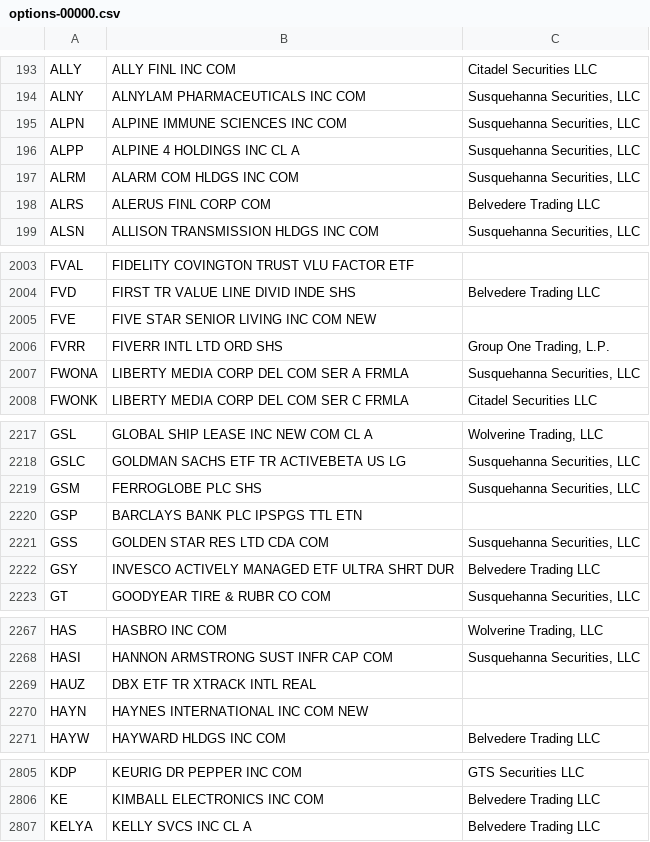
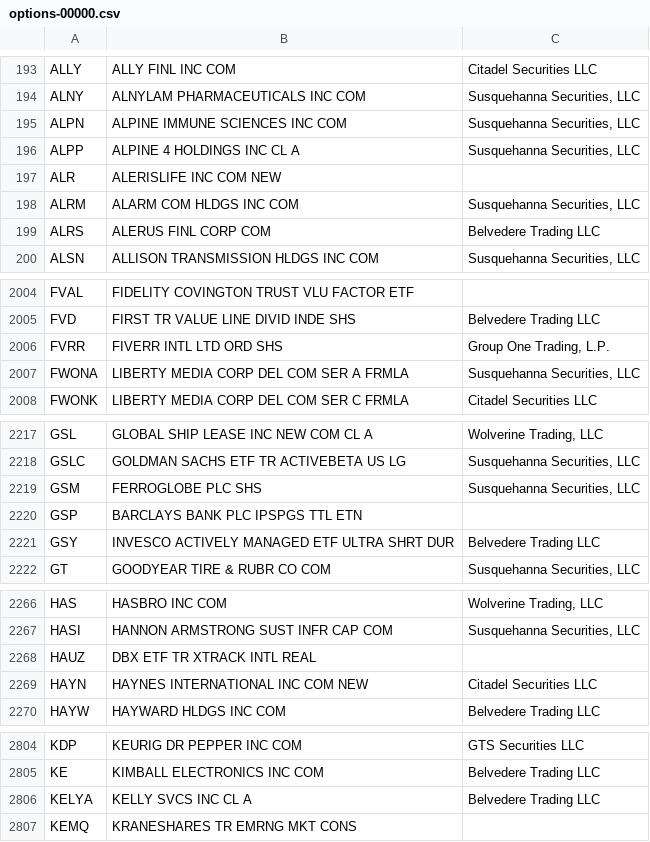
Before and after one commit to haoenhui/usa-optionable-stocks, a CSV file: options-00000.csv, drawn as a sheet; only a part is shown, gaps mark what is left out; the diff covers the shown part only.

```diff
--- a/options-00000.csv
+++ b/options-00000.csv
@@ -196,2 +196,3 @@ ALPN,ALPINE IMMUNE SCIENCES INC COM,"Susquehanna Securities, LLC"
 ALPP,ALPINE 4 HOLDINGS INC CL A,"Susquehanna Securities, LLC"
+ALR,ALERISLIFE INC COM NEW,
 ALRM,ALARM COM HLDGS INC COM,"Susquehanna Securities, LLC"
@@ -2004,3 +2005,2 @@ FVAL,FIDELITY COVINGTON TRUST VLU FACTOR ETF,
 FVD,FIRST TR VALUE LINE DIVID INDE SHS,Belvedere Trading LLC
-FVE,FIVE STAR SENIOR LIVING INC COM NEW,
 FVRR,FIVERR INTL LTD ORD SHS,"Group One Trading, L.P."
@@ -2220,3 +2220,2 @@ GSM,FERROGLOBE PLC SHS,"Susquehanna Securities, LLC"
 GSP,BARCLAYS BANK PLC IPSPGS TTL ETN,
-GSS,GOLDEN STAR RES LTD CDA COM,"Susquehanna Securities, LLC"
 GSY,INVESCO ACTIVELY MANAGED ETF ULTRA SHRT DUR,Belvedere Trading LLC
@@ -2269,3 +2268,3 @@ HASI,HANNON ARMSTRONG SUST INFR CAP COM,"Susquehanna Securities, LLC"
 HAUZ,DBX ETF TR XTRACK INTL REAL,
-HAYN,HAYNES INTERNATIONAL INC COM NEW,
+HAYN,HAYNES INTERNATIONAL INC COM NEW,Citadel Securities LLC
 HAYW,HAYWARD HLDGS INC COM,Belvedere Trading LLC
@@ -2807 +2806,2 @@ KE,KIMBALL ELECTRONICS INC COM,Belvedere Trading LLC
 KELYA,KELLY SVCS INC CL A,Belvedere Trading LLC
+KEMQ,KRANESHARES TR EMRNG MKT CONS,
```
Also changed, not shown: 6 edited cells elsewhere in this file, options-02000.csv, weekly-options-00000.csv.
